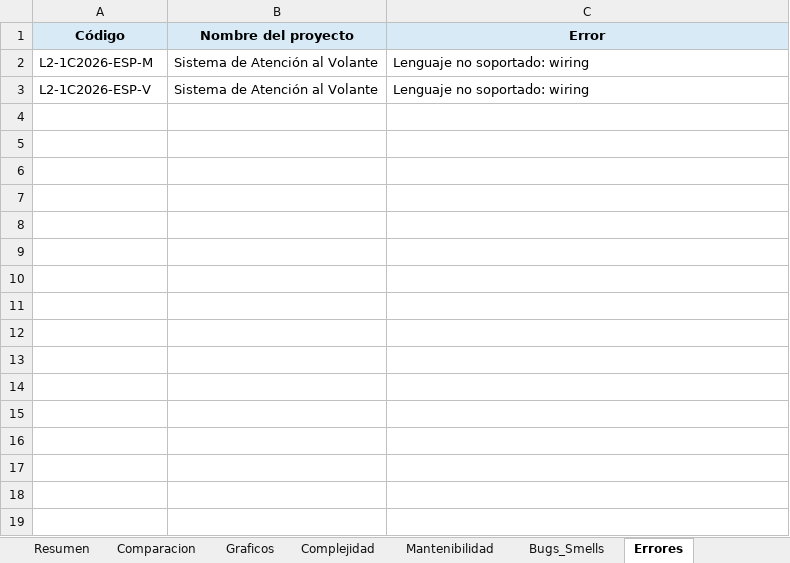
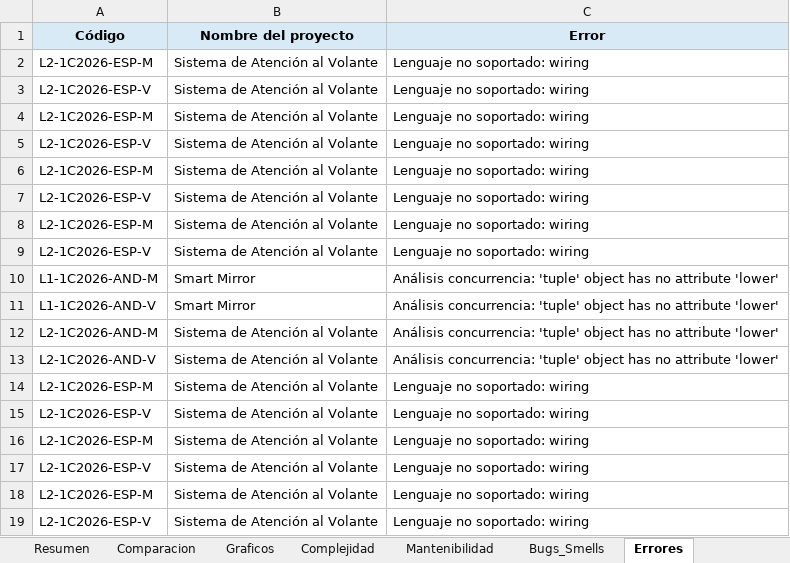
Before and after one commit to soa-pc-unlam/proyecto_code_ia, an Excel workbook: medidor de metricas/automatizacion_completa/metricas_resultados_esp32_android.xlsx, sheet Errores, drawn as a sheet; values as stored, in another font and other column widths than the file's, no borders; the diff names each change by its address in the sheet, - before the commit and + after, or states it on an @@ line.

Commit message:
se mejoro el formato de la impresion de los warning y la alineacion de las columnas de resumen

```diff
--- a/medidor de metricas/automatizacion_completa/metricas_resultados_esp32_android.xlsx (sheet Errores)
+++ b/medidor de metricas/automatizacion_completa/metricas_resultados_esp32_android.xlsx (sheet Errores)
+row 4: L2-1C2026-ESP-M | Sistema de Atención al Volante | Lenguaje no soportado: wiring
+row 5: L2-1C2026-ESP-V | Sistema de Atención al Volante | Lenguaje no soportado: wiring
+row 6: L2-1C2026-ESP-M | Sistema de Atención al Volante | Lenguaje no soportado: wiring
+row 7: L2-1C2026-ESP-V | Sistema de Atención al Volante | Lenguaje no soportado: wiring
+row 8: L2-1C2026-ESP-M | Sistema de Atención al Volante | Lenguaje no soportado: wiring
+row 9: L2-1C2026-ESP-V | Sistema de Atención al Volante | Lenguaje no soportado: wiring
+row 10: L1-1C2026-AND-M | Smart Mirror | Análisis concurrencia: 'tuple' object has no attribute 'lower'
+row 11: L1-1C2026-AND-V | Smart Mirror | Análisis concurrencia: 'tuple' object has no attribute 'lower'
+row 12: L2-1C2026-AND-M | Sistema de Atención al Volante | Análisis concurrencia: 'tuple' object has no attribute 'lower'
+row 13: L2-1C2026-AND-V | Sistema de Atención al Volante | Análisis concurrencia: 'tuple' object has no attribute 'lower'
+row 14: L2-1C2026-ESP-M | Sistema de Atención al Volante | Lenguaje no soportado: wiring
+row 15: L2-1C2026-ESP-V | Sistema de Atención al Volante | Lenguaje no soportado: wiring
+row 16: L2-1C2026-ESP-M | Sistema de Atención al Volante | Lenguaje no soportado: wiring
+row 17: L2-1C2026-ESP-V | Sistema de Atención al Volante | Lenguaje no soportado: wiring
+row 18: L2-1C2026-ESP-M | Sistema de Atención al Volante | Lenguaje no soportado: wiring
+row 19: L2-1C2026-ESP-V | Sistema de Atención al Volante | Lenguaje no soportado: wiring
```
Also changed, not shown: sheet Resumen, medidor de metricas/automatizacion_completa/metricas_resultados_pc.xlsx, 3 other files.
